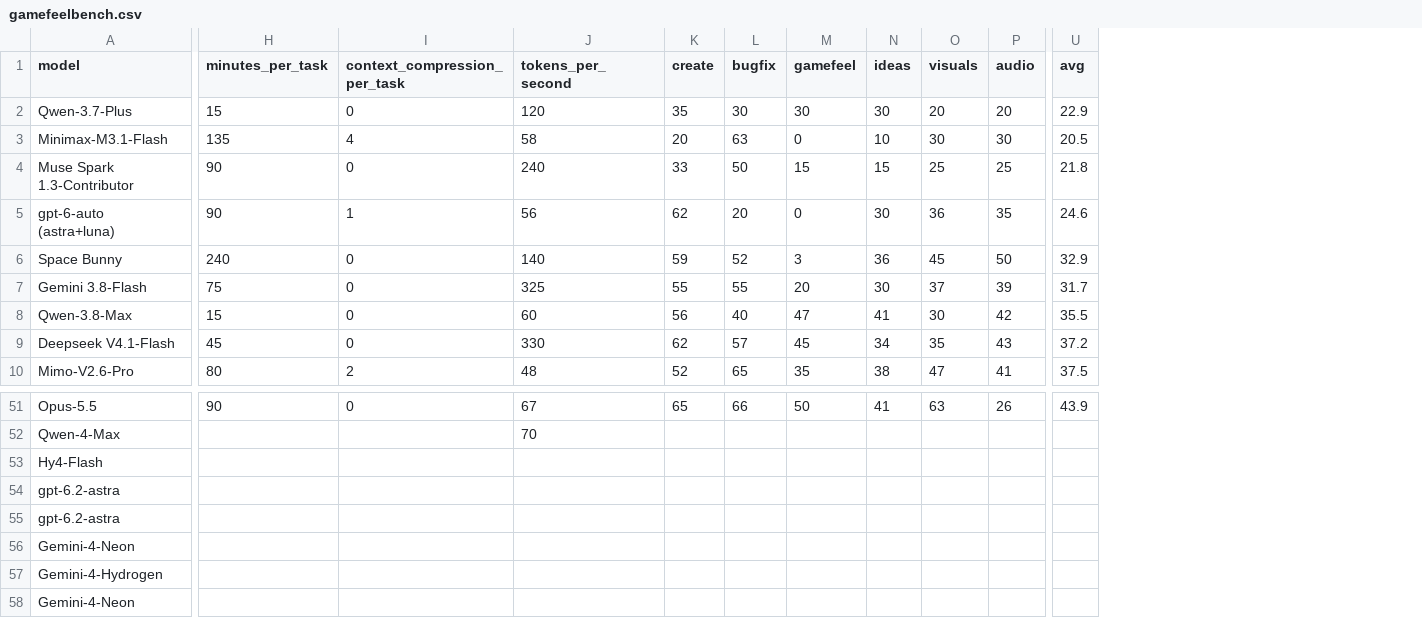
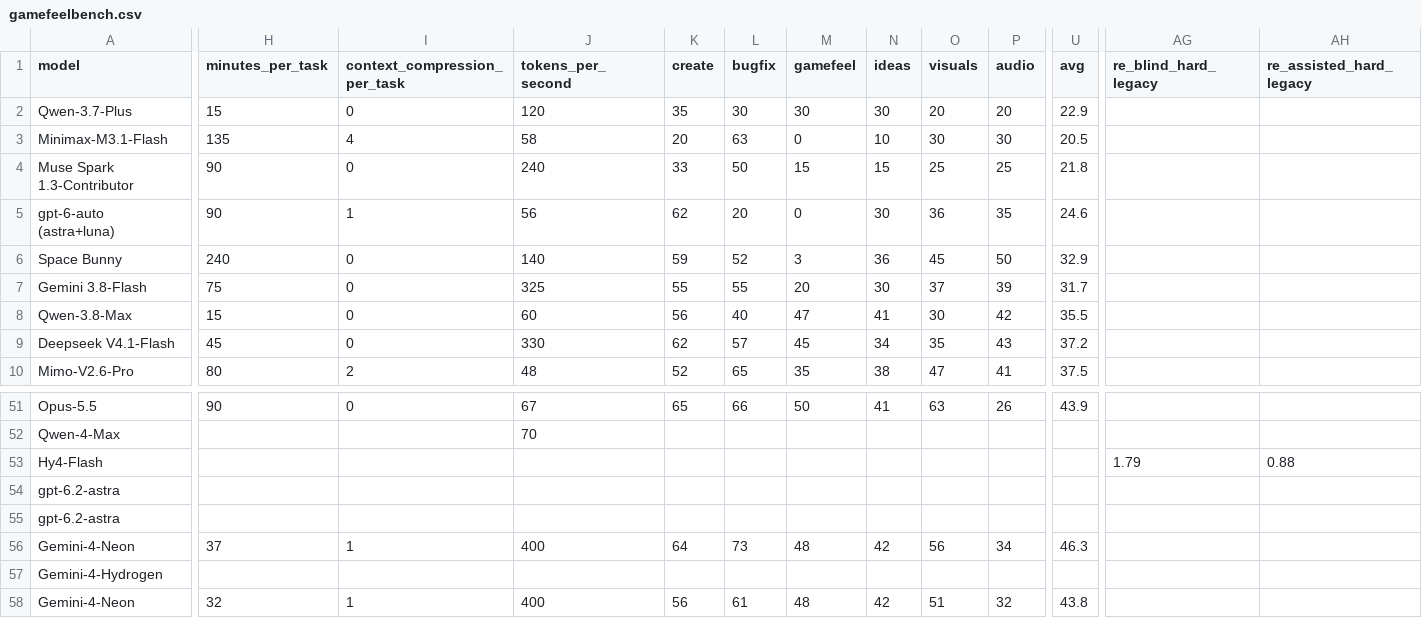
Before and after one commit to kodasdream/gamefeel-benchmark, a CSV file: data/gamefeelbench.csv, drawn as a sheet; only a part is shown, gaps mark what is left out; the diff names each change by its address in the sheet, - before the commit and + after, or states it on an @@ line.

Commit message:
Hard RE views show all recalculated models (41 blind, 21 assisted) and full Gemini-4-Neon XHigh/Medium run stats (2026-11-20 02:26)

```diff
--- a/data/gamefeelbench.csv
+++ b/data/gamefeelbench.csv
+column AG (re_blind_hard_legacy), row 53: 1.79
+column AH (re_assisted_hard_legacy), row 53: 0.88
-H56 (minutes_per_task): (empty)
+H56 (minutes_per_task): 37
-I56 (context_compression_per_task): (empty)
+I56 (context_compression_per_task): 1
-J56 (tokens_per_second): (empty)
+J56 (tokens_per_second): 400
-K56 (create): (empty)
+K56 (create): 64
-L56 (bugfix): (empty)
+L56 (bugfix): 73
-M56 (gamefeel): (empty)
+M56 (gamefeel): 48
-N56 (ideas): (empty)
+N56 (ideas): 42
-O56 (visuals): (empty)
+O56 (visuals): 56
-P56 (audio): (empty)
+P56 (audio): 34
-U56 (avg): (empty)
+U56 (avg): 46.3
-H58 (minutes_per_task): (empty)
+H58 (minutes_per_task): 32
-I58 (context_compression_per_task): (empty)
+I58 (context_compression_per_task): 1
-J58 (tokens_per_second): (empty)
+J58 (tokens_per_second): 400
-K58 (create): (empty)
+K58 (create): 56
-L58 (bugfix): (empty)
+L58 (bugfix): 61
-M58 (gamefeel): (empty)
+M58 (gamefeel): 48
-N58 (ideas): (empty)
+N58 (ideas): 42
-O58 (visuals): (empty)
+O58 (visuals): 51
-P58 (audio): (empty)
+P58 (audio): 32
-U58 (avg): (empty)
+U58 (avg): 43.8
```
Also changed, not shown: 2 other files.
